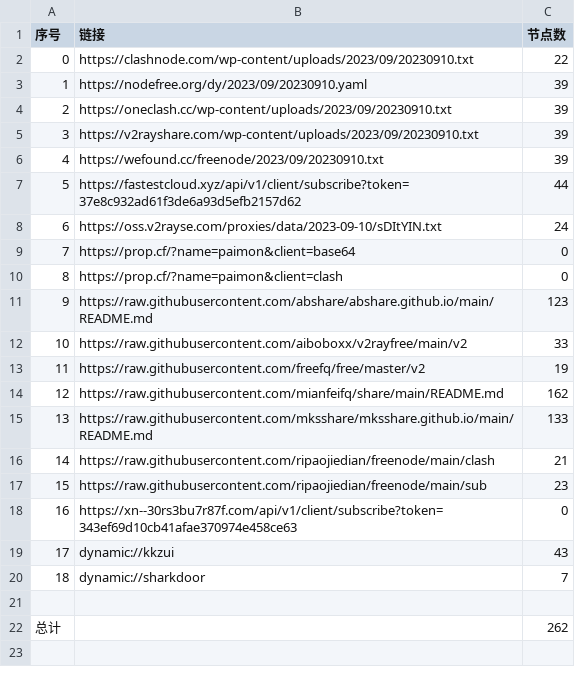
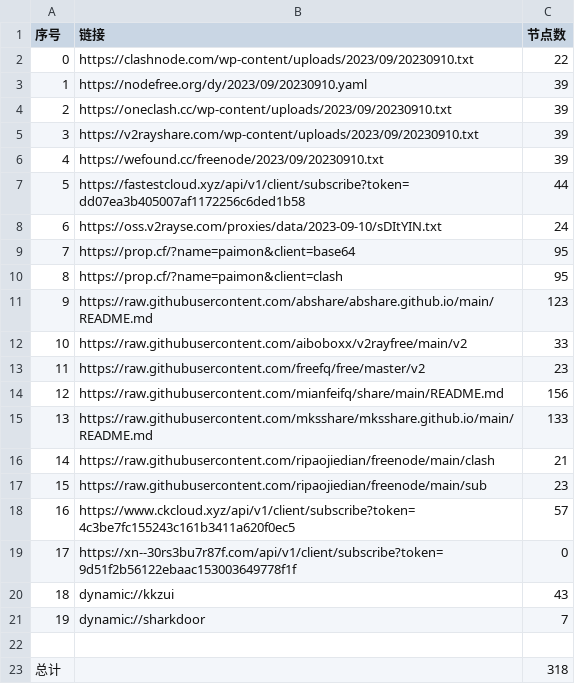
Before and after one commit to yuhanguyue-hub/free, a CSV file: list_result.csv, drawn as a sheet; addresses are those after the commit; the diff names each change by its address in the sheet, - before the commit and + after, or states it on an @@ line.

```diff
--- a/list_result.csv
+++ b/list_result.csv
-B7 (链接): https://fastestcloud.xyz/api/v1/client/subscribe?token=37e8c932ad61f3de6a93d5efb2157d62
+B7 (链接): https://fastestcloud.xyz/api/v1/client/subscribe?token=dd07ea3b405007af1172256c6ded1b58
-C9:C10 (节点数): 0
+C9:C10 (节点数): 95
-C13 (节点数): 19
+C13 (节点数): 23
-C14 (节点数): 162
+C14 (节点数): 156
+row 18: 16 | https://www.ckcloud.xyz/api/v1/client/subscribe?token=4c3be7fc155243c161b3411a620f0ec5 | 57
@@ column A (序号) renumbered between rows 19 and 21 @@
-B19 (链接): https://xn--30rs3bu7r87f.com/api/v1/client/subscribe?token=343ef69d10cb41afae370974e458ce63
+B19 (链接): https://xn--30rs3bu7r87f.com/api/v1/client/subscribe?token=9d51f2b56122ebaac153003649778f1f
-C23 (节点数): 262
+C23 (节点数): 318
```
Also changed, not shown: 14 other files.
